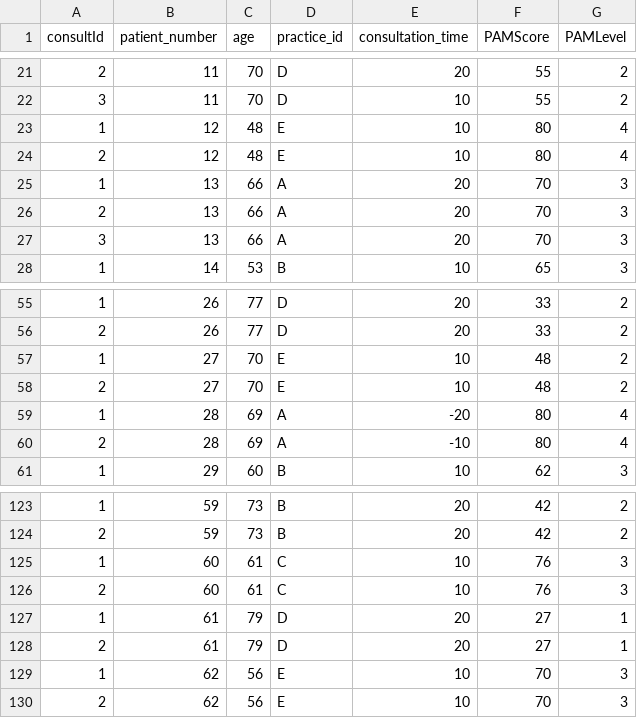
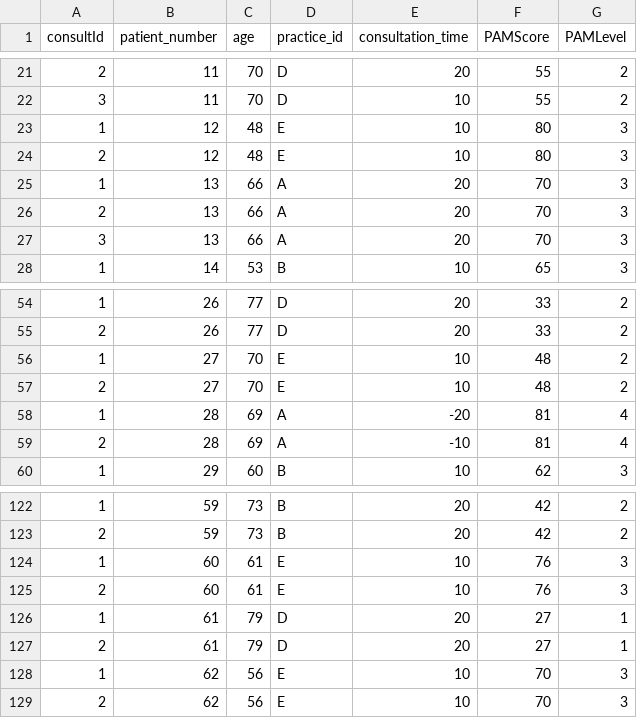
Before and after one commit to Flo-AFH/Python_Practical, a CSV file: practicaldata.csv, drawn as a sheet; only a part is shown, gaps mark what is left out; the diff covers the shown part only.

```diff
--- a/practicaldata.csv
+++ b/practicaldata.csv
@@ -22,4 +22,4 @@
 3,11,70,D,10,55,2
-1,12,48,E,10,80,4
-2,12,48,E,10,80,4
+1,12,48,E,10,80,3
+2,12,48,E,10,80,3
 1,13,66,A,20,70,3
@@ -58,4 +57,4 @@
 2,27,70,E,10,48,2
-1,28,69,A,-20,80,4
-2,28,69,A,-10,80,4
+1,28,69,A,-20,81,4
+2,28,69,A,-10,81,4
 1,29,60,B,10,62,3
@@ -124,4 +123,4 @@
 2,59,73,B,20,42,2
-1,60,61,C,10,76,3
-2,60,61,C,10,76,3
+1,60,61,E,10,76,3
+2,60,61,E,10,76,3
 1,61,79,D,20,27,1
```
Also changed, not shown: 2 added rows, 2 removed rows and 12 edited cells elsewhere in this file.
